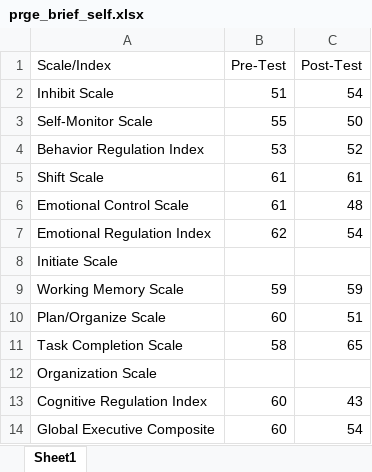
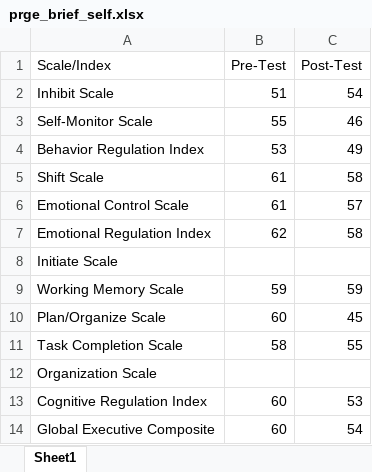
Before and after one commit to Jim-Wright90/pilot_data_2020, an Excel workbook: data/prge_brief_self.xlsx, sheet Sheet1, drawn as a sheet; values as stored, in another font and other column widths than the file's, no borders; the diff names each change by its address in the sheet, - before the commit and + after, or states it on an @@ line.

```diff
--- a/data/prge_brief_self.xlsx (sheet Sheet1)
+++ b/data/prge_brief_self.xlsx (sheet Sheet1)
-C3 (Post-Test): 50
+C3 (Post-Test): 46
-C4 (Post-Test): 52
+C4 (Post-Test): 49
-C5 (Post-Test): 61
+C5 (Post-Test): 58
-C6 (Post-Test): 48
+C6 (Post-Test): 57
-C7 (Post-Test): 54
+C7 (Post-Test): 58
-C10 (Post-Test): 51
+C10 (Post-Test): 45
-C11 (Post-Test): 65
+C11 (Post-Test): 55
-C13 (Post-Test): 43
+C13 (Post-Test): 53
```
Also changed, not shown: data/prge_brief_parent.xlsx, 4 other files.
